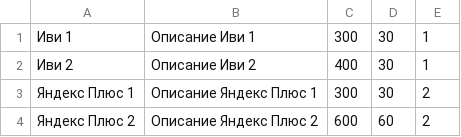
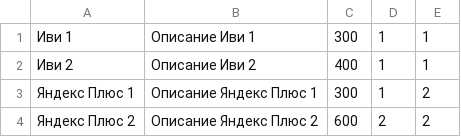
Before and after one commit to dentretyakoff/pay2u, a CSV file: backend/test_data/subscriptions.csv, drawn as a sheet.

```diff
--- a/backend/test_data/subscriptions.csv
+++ b/backend/test_data/subscriptions.csv
@@ -1,4 +1,4 @@
-Иви 1,Описание Иви 1,300,30,1
-Иви 2,Описание Иви 2,400,30,1
-Яндекс Плюс 1,Описание Яндекс Плюс 1,300,30,2
-Яндекс Плюс 2,Описание Яндекс Плюс 2,600,60,2
+Иви 1,Описание Иви 1,300,1,1
+Иви 2,Описание Иви 2,400,1,1
+Яндекс Плюс 1,Описание Яндекс Плюс 1,300,1,2
+Яндекс Плюс 2,Описание Яндекс Плюс 2,600,2,2
```
Also changed, not shown: 7 other files.
